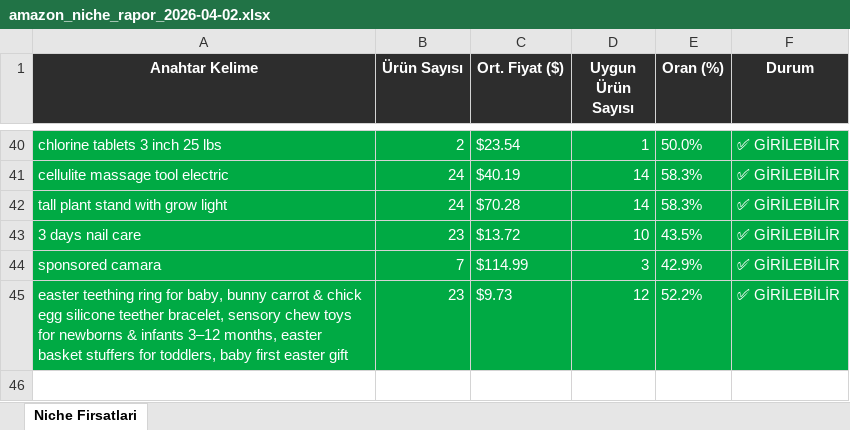
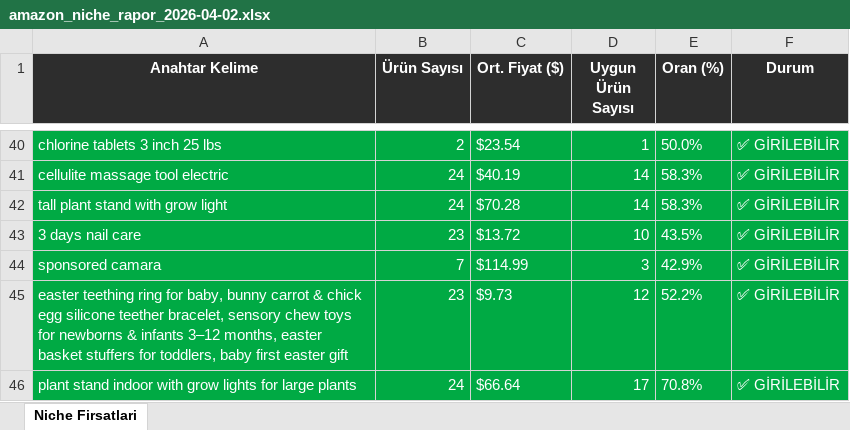
Before and after one commit to furkanarslan3445-coder/amazon-pl-research, an Excel workbook: output/amazon_niche_rapor_2026-04-02.xlsx, sheet Niche Firsatlari, drawn as a sheet; only a part is shown, gaps mark what is left out; values as stored, in another font and other column widths than the file's, no borders; the diff names each change by its address in the sheet, - before the commit and + after, or states it on an @@ line.

```diff
--- a/output/amazon_niche_rapor_2026-04-02.xlsx (sheet Niche Firsatlari)
+++ b/output/amazon_niche_rapor_2026-04-02.xlsx (sheet Niche Firsatlari)
+row 46: plant stand indoor with grow lights for large plants | 24 | $66.64 | 17 | 70.8% | ✅ GİRİLEBİLİR
```
Also changed, not shown: 1 other file.
